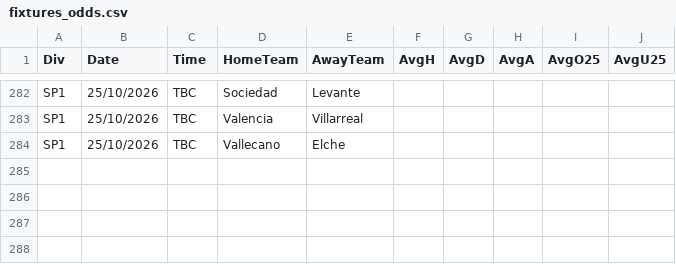
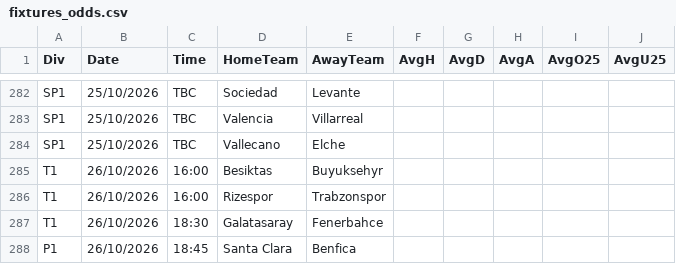
Before and after one commit to dodomiyake/scorecast, a CSV file: data/fixtures_odds.csv, drawn as a sheet; only a part is shown, gaps mark what is left out; the diff names each change by its address in the sheet, - before the commit and + after, or states it on an @@ line.

```diff
--- a/data/fixtures_odds.csv
+++ b/data/fixtures_odds.csv
+row 285: T1 | 26/10/2026 | 16:00 | Besiktas | Buyuksehyr
+row 286: T1 | 26/10/2026 | 16:00 | Rizespor | Trabzonspor
+row 287: T1 | 26/10/2026 | 18:30 | Galatasaray | Fenerbahce
+row 288: P1 | 26/10/2026 | 18:45 | Santa Clara | Benfica
```
Also changed, not shown: 4 other files.
